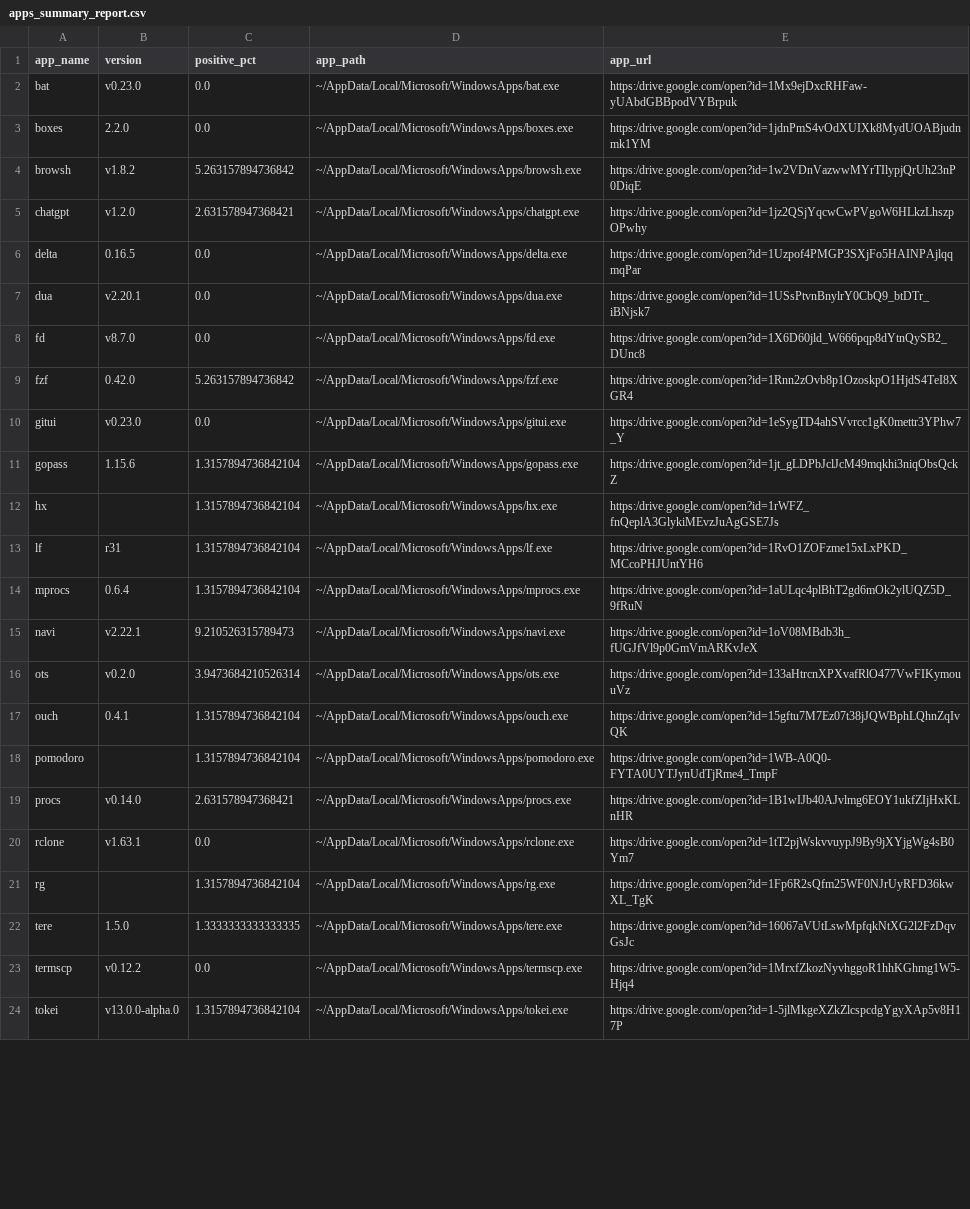
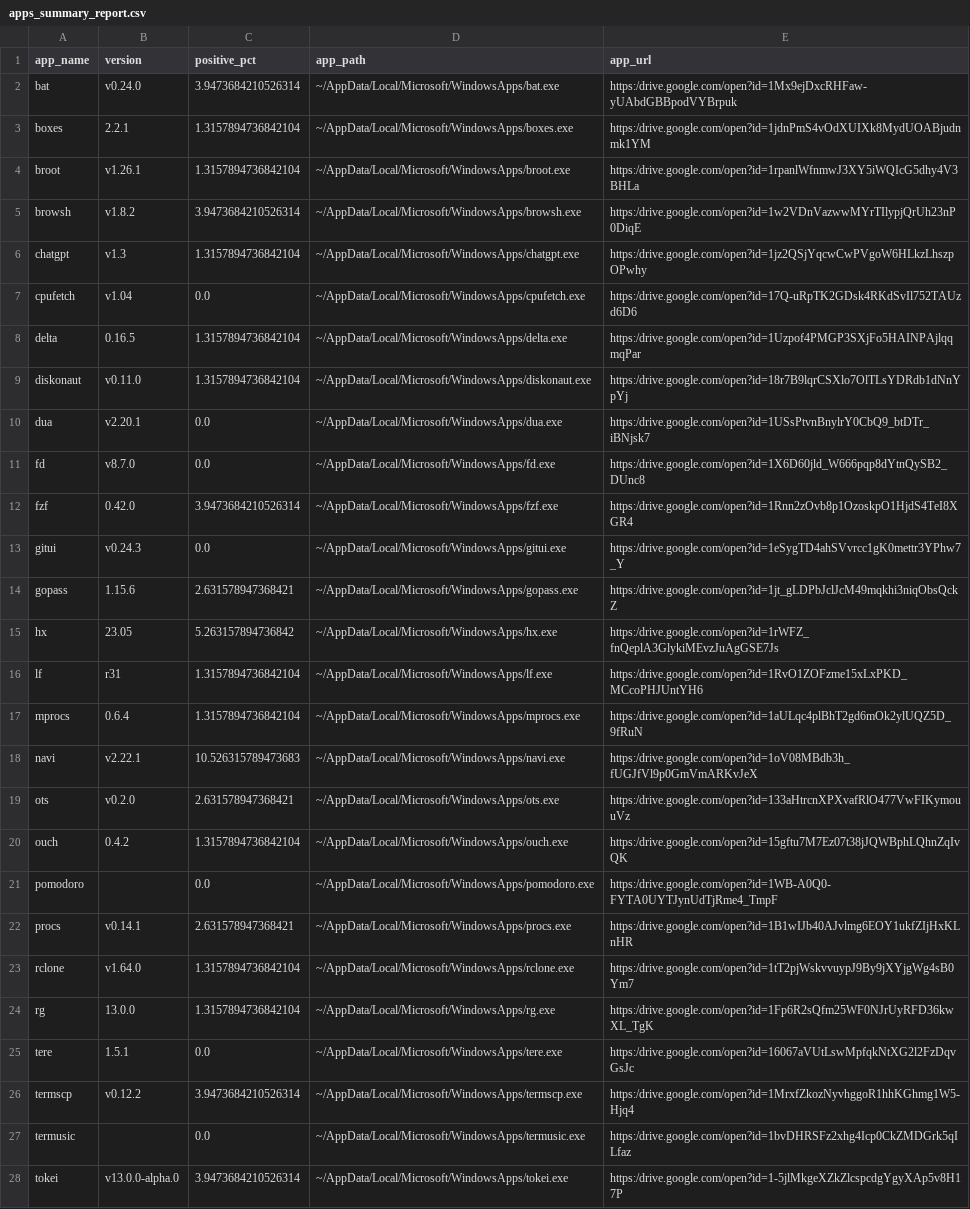
Before and after one commit to thisismygitrepo/machineconfig, a CSV file: src/machineconfig/profile/records/windows/apps_summary_report.csv, drawn as a sheet; only a part is shown; addresses are those after the commit; the diff covers the shown part only; the diff names each change by its address in the sheet, - before the commit and + after, or states it on an @@ line.

```diff
--- a/src/machineconfig/profile/records/windows/apps_summary_report.csv
+++ b/src/machineconfig/profile/records/windows/apps_summary_report.csv
-B2 (version): v0.23.0
+B2 (version): v0.24.0
-C2 (positive_pct): 0.0
+C2 (positive_pct): 3.9473684210526314
-B3 (version): 2.2.0
+B3 (version): 2.2.1
-C3 (positive_pct): 0.0
+C3 (positive_pct): 1.3157894736842104
+row 4: broot | v1.26.1 | 1.3157894736842104 | ~/AppData/Local/Microsoft/WindowsApps/broot.exe | https:/drive.google.com/open?id=1rpanlWfnmwJ3XY5iWQIcG5dhy4V3BHLa
-C5 (positive_pct): 5.263157894736842
+C5 (positive_pct): 3.9473684210526314
-B6 (version): v1.2.0
+B6 (version): v1.3
-C6 (positive_pct): 2.631578947368421
+C6 (positive_pct): 1.3157894736842104
+row 7: cpufetch | v1.04 | 0.0 | ~/AppData/Local/Microsoft/WindowsApps/cpufetch.exe | https:/drive.google.com/open?id=17Q-uRpTK2GDsk4RKdSvIl752TAUzd6D6
-C8 (positive_pct): 0.0
+C8 (positive_pct): 1.3157894736842104
+row 9: diskonaut | v0.11.0 | 1.3157894736842104 | ~/AppData/Local/Microsoft/WindowsApps/diskonaut.exe | https:/drive.google.com/open?id=18r7B9lqrCSXlo7OlTLsYDRdb1dNnYpYj
-C12 (positive_pct): 5.263157894736842
+C12 (positive_pct): 3.9473684210526314
-B13 (version): v0.23.0
+B13 (version): v0.24.3
-C14 (positive_pct): 1.3157894736842104
+C14 (positive_pct): 2.631578947368421
-B15 (version): (empty)
+B15 (version): 23.05
-C15 (positive_pct): 1.3157894736842104
+C15 (positive_pct): 5.263157894736842
-C18 (positive_pct): 9.210526315789473
+C18 (positive_pct): 10.526315789473683
-C19 (positive_pct): 3.9473684210526314
+C19 (positive_pct): 2.631578947368421
-B20 (version): 0.4.1
+B20 (version): 0.4.2
-C21 (positive_pct): 1.3157894736842104
+C21 (positive_pct): 0.0
-B22 (version): v0.14.0
+B22 (version): v0.14.1
-B23 (version): v1.63.1
+B23 (version): v1.64.0
-C23 (positive_pct): 0.0
+C23 (positive_pct): 1.3157894736842104
-B24 (version): (empty)
+B24 (version): 13.0.0
-B25 (version): 1.5.0
+B25 (version): 1.5.1
-C25 (positive_pct): 1.3333333333333335
+C25 (positive_pct): 0.0
-C26 (positive_pct): 0.0
+C26 (positive_pct): 3.9473684210526314
+row 27: termusic |  | 0.0 | ~/AppData/Local/Microsoft/WindowsApps/termusic.exe | https:/drive.google.com/open?id=1bvDHRSFz2xhg4Icp0CkZMDGrk5qILfaz
-C28 (positive_pct): 1.3157894736842104
+C28 (positive_pct): 3.9473684210526314
```
Also changed, not shown: 4 edited cells elsewhere in this file, 1 other file.
